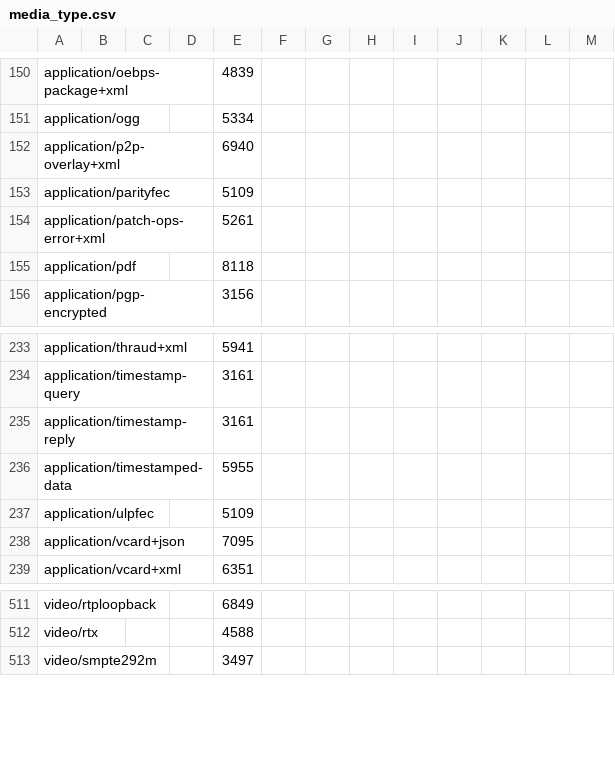
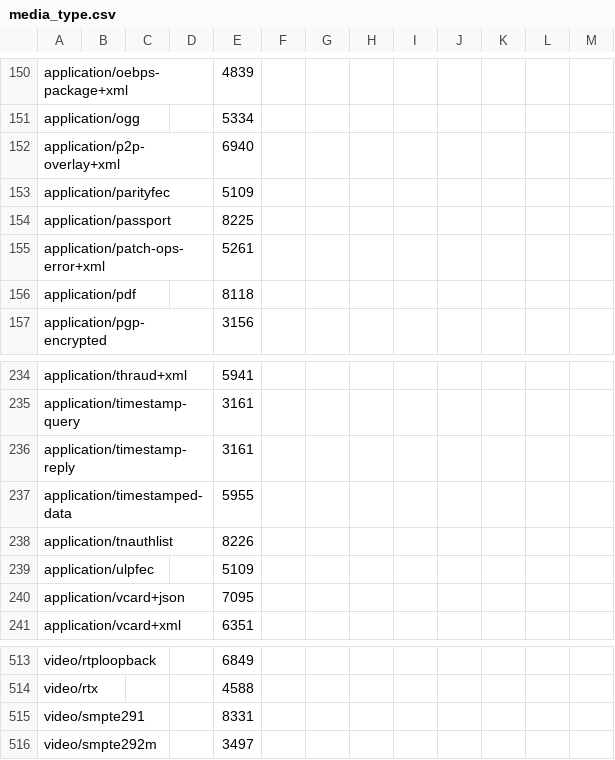
Before and after one commit to vfaronov/httpolice, a CSV file: httpolice/known/media_type.csv, drawn as a sheet; only a part is shown, gaps mark what is left out; the diff names each change by its address in the sheet, - before the commit and + after, or states it on an @@ line.

Commit message:
Sync with IANA registries

```diff
--- a/httpolice/known/media_type.csv
+++ b/httpolice/known/media_type.csv
+row 154: application/passport |  |  |  | 8225
+row 238: application/tnauthlist |  |  |  | 8226
+row 515: video/smpte291 |  |  |  | 8331
```
